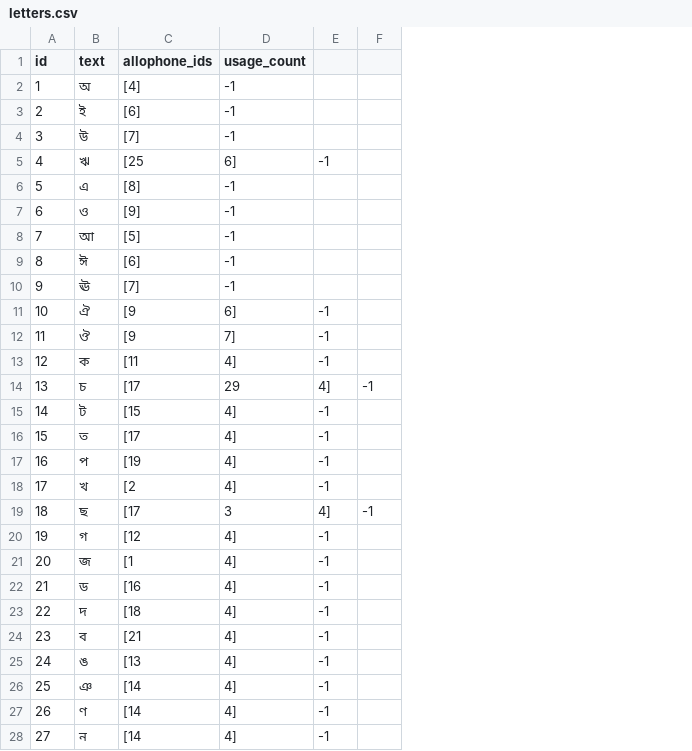
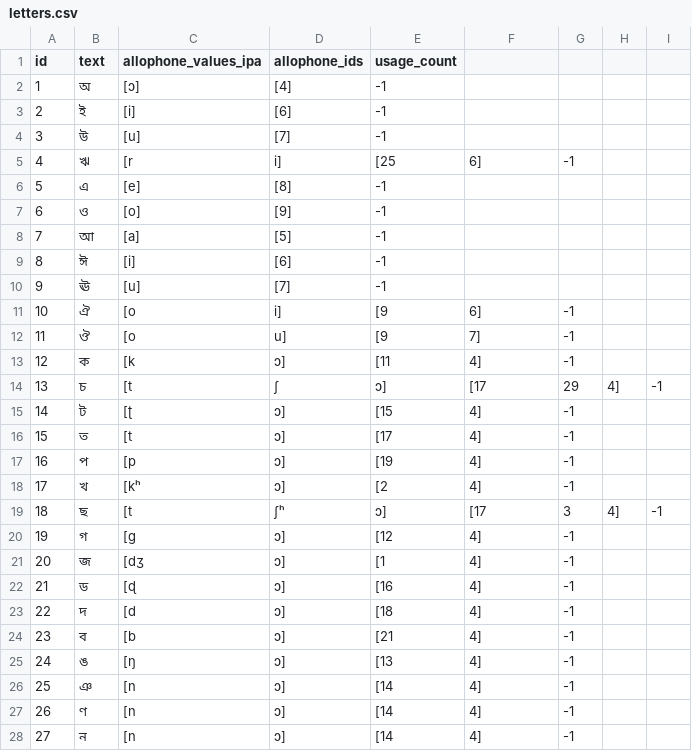
Before and after one commit to elimu-ai/webapp, a CSV file: src/main/resources/db/content_TEST/ben/letters.csv, drawn as a sheet; only a part is shown; addresses are those after the commit; the diff covers the shown part only; the diff names each change by its address in the sheet, - before the commit and + after, or states it on an @@ line.

Commit message:
#777 Import content from CSV files on launch
- Store Allophone IPA values in `letters.csv`

```diff
--- a/src/main/resources/db/content_TEST/ben/letters.csv
+++ b/src/main/resources/db/content_TEST/ben/letters.csv
+column C (allophone_values_ipa), rows 2-28: [ɔ] | [i] | [u] | [r | [e] | [o] | [a] | [i] | [u] | [o | [o | [k | [t | [ʈ | [t | [p | [kʰ | [t | [g | [dʒ | [ɖ | [d | [b | [ŋ | [n | [n | [n
+column E (usage_count), rows 2-28: -1 | -1 | -1 | [25 | -1 | -1 | -1 | -1 | -1 | [9 | [9 | [11 | ɔ] | [15 | [17 | [19 | [2 | ɔ] | [12 | [1 | [16 | [18 | [21 | [13 | [14 | [14 | [14
+column H, rows 14-19: 4] |  |  |  |  | 4]
-F1: usage_count
+F1: (empty)
-F2:F4: -1
+F2:F4: (empty)
-D5 (allophone_ids): [25
+D5 (allophone_ids): i]
-F6:F10: -1
+F6:F10: (empty)
-D11 (allophone_ids): [9
+D11 (allophone_ids): i]
-D12 (allophone_ids): [9
+D12 (allophone_ids): u]
-D13 (allophone_ids): [11
+D13 (allophone_ids): ɔ]
-D14 (allophone_ids): [17
+D14 (allophone_ids): ʃ
-F14: 29
+F14: [17
-G14: 4]
+G14: 29
-D15 (allophone_ids): [15
+D15 (allophone_ids): ɔ]
-D16 (allophone_ids): [17
+D16 (allophone_ids): ɔ]
-D17 (allophone_ids): [19
+D17 (allophone_ids): ɔ]
-D18 (allophone_ids): [2
+D18 (allophone_ids): ɔ]
-D19 (allophone_ids): [17
+D19 (allophone_ids): ʃʰ
-F19: 3
+F19: [17
-G19: 4]
+G19: 3
-D20 (allophone_ids): [12
+D20 (allophone_ids): ɔ]
-D21 (allophone_ids): [1
+D21 (allophone_ids): ɔ]
-D22 (allophone_ids): [16
+D22 (allophone_ids): ɔ]
-D23 (allophone_ids): [18
+D23 (allophone_ids): ɔ]
-D24 (allophone_ids): [21
+D24 (allophone_ids): ɔ]
-D25 (allophone_ids): [13
+D25 (allophone_ids): ɔ]
-D26:D28 (allophone_ids): [14
+D26:D28 (allophone_ids): ɔ]
```
Also changed, not shown: 8 edited cells elsewhere in this file, 15 other files.
